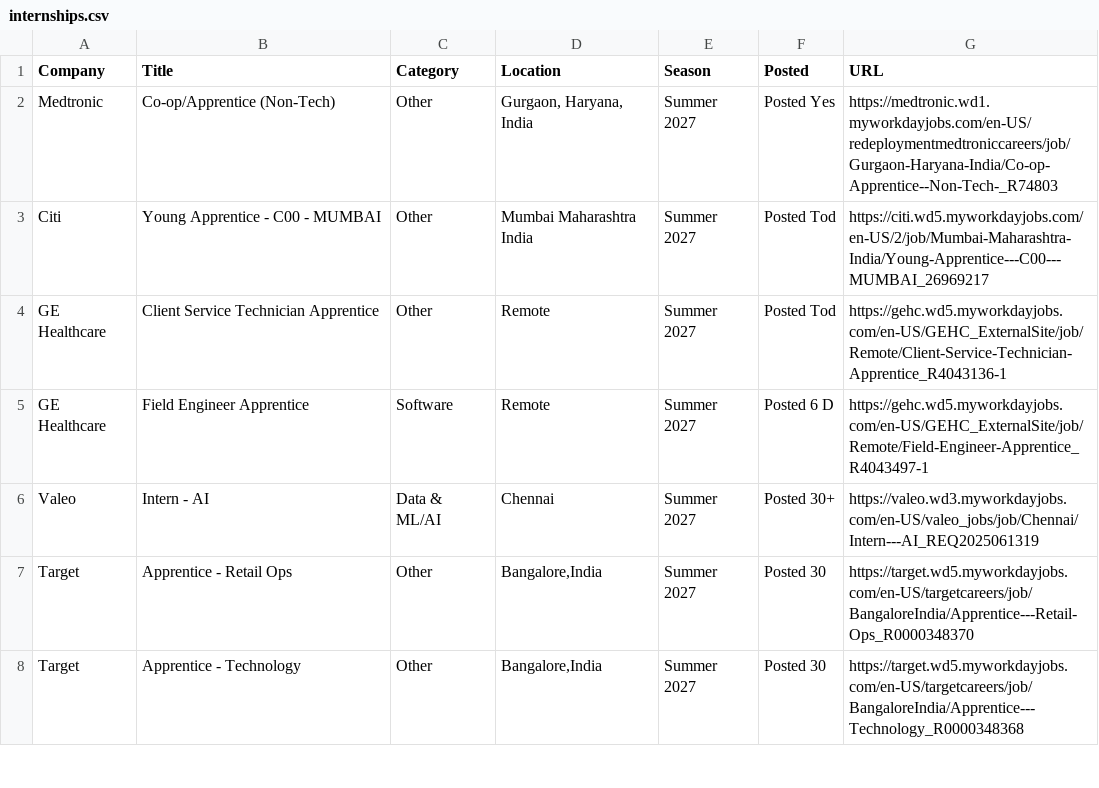
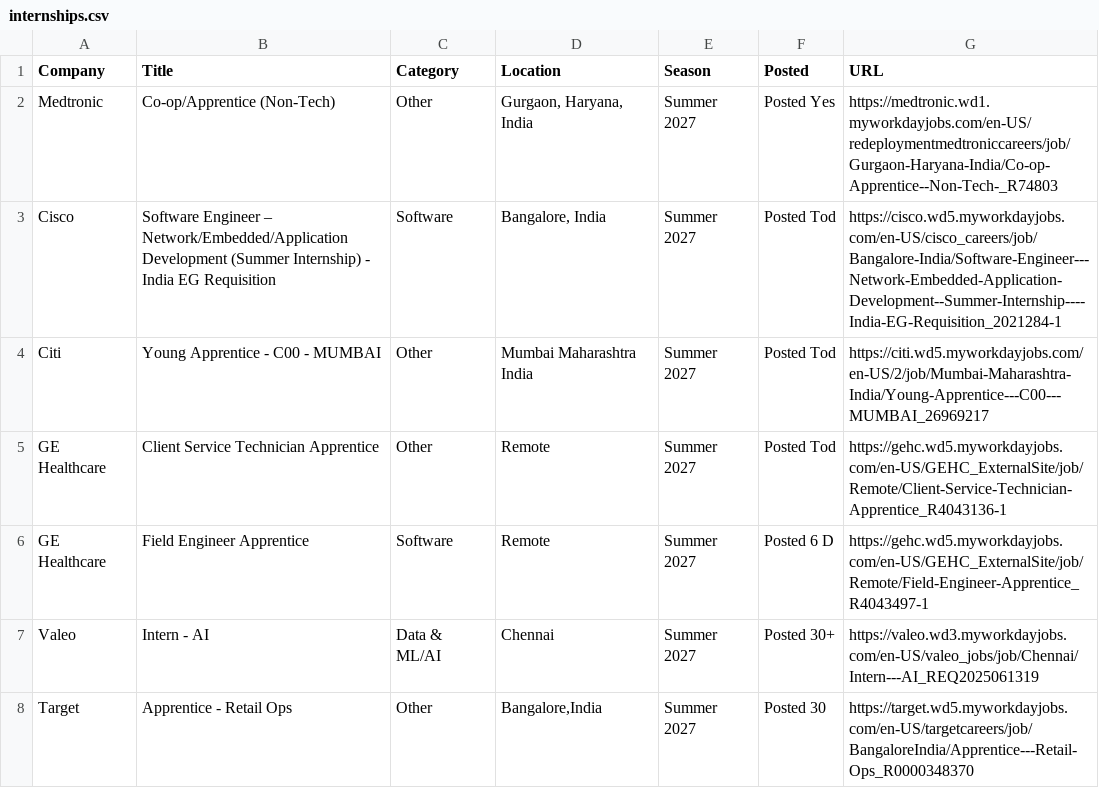
Before and after one commit to aditya-s45/placement-interns, a CSV file: data/internships.csv, drawn as a sheet; only a part is shown; the shorter side is filled out with more unchanged rows.

Commit message:
chore: update internships (2026-08-25 07:37 UTC)

```diff
--- a/data/internships.csv
+++ b/data/internships.csv
@@ -2,2 +2,3 @@ Company,Title,Category,Location,Season,Posted,URL
 Medtronic,Co-op/Apprentice (Non-Tech),Other,"Gurgaon, Haryana, India",Summer 2027,Posted Yes,https://medtronic.wd1.myworkdayjobs.com/en-US/redeploymentmedtroniccareers/job/Gurgaon-Haryana-India/Co-op-Apprentice--Non-Tech-_R74803
+Cisco,Software Engineer – Network/Embedded/Application Development (Summer Internship) - India EG Requisition,Software,"Bangalore, India",Summer 2027,Posted Tod,https://cisco.wd5.myworkdayjobs.com/en-US/cisco_careers/job/Bangalore-India/Software-Engineer---Network-Embedded-Application-Development--Summer-Internship----India-EG-Requisition_2021284-1
 Citi,Young Apprentice - C00 - MUMBAI,Other,Mumbai Maharashtra India,Summer 2027,Posted Tod,https://citi.wd5.myworkdayjobs.com/en-US/2/job/Mumbai-Maharashtra-India/Young-Apprentice---C00---MUMBAI_26969217
```
Also changed, not shown: 9 other files.
